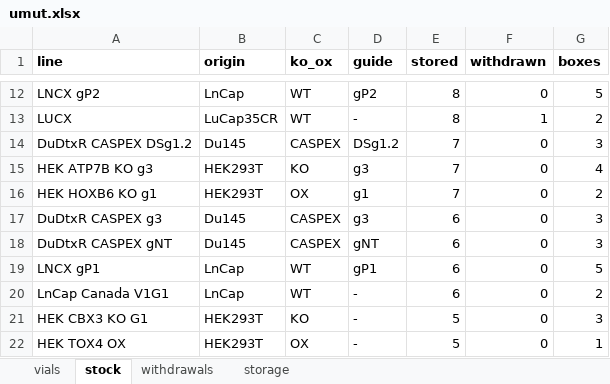
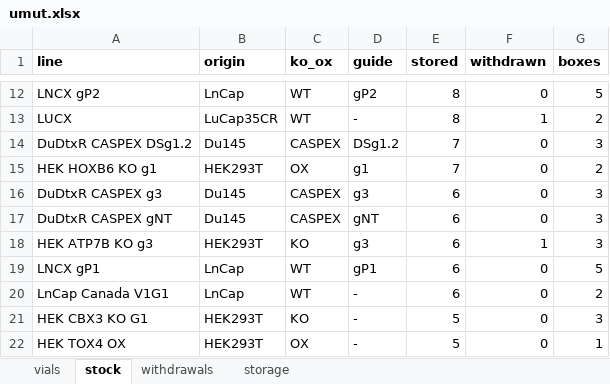
Before and after one commit to ucagiral/cagiral-schedule, an Excel workbook: cellstocks/data/umut.xlsx, sheet stock, drawn as a sheet; only a part is shown, gaps mark what is left out; values as stored, in another font and other column widths than the file's, no borders; removed rows and columns are numbered as before the commit, all else as after; the diff names each change by its address in the sheet, - before the commit and + after, or states it on an @@ line.

```diff
--- a/cellstocks/data/umut.xlsx (sheet stock)
+++ b/cellstocks/data/umut.xlsx (sheet stock)
-row 15: HEK ATP7B KO g3 | HEK293T | KO | g3 | 7 | 0 | 4
+row 18: HEK ATP7B KO g3 | HEK293T | KO | g3 | 6 | 1 | 3
```
Also changed, not shown: sheet vials, sheet withdrawals, sheet storage, 1 other file.
